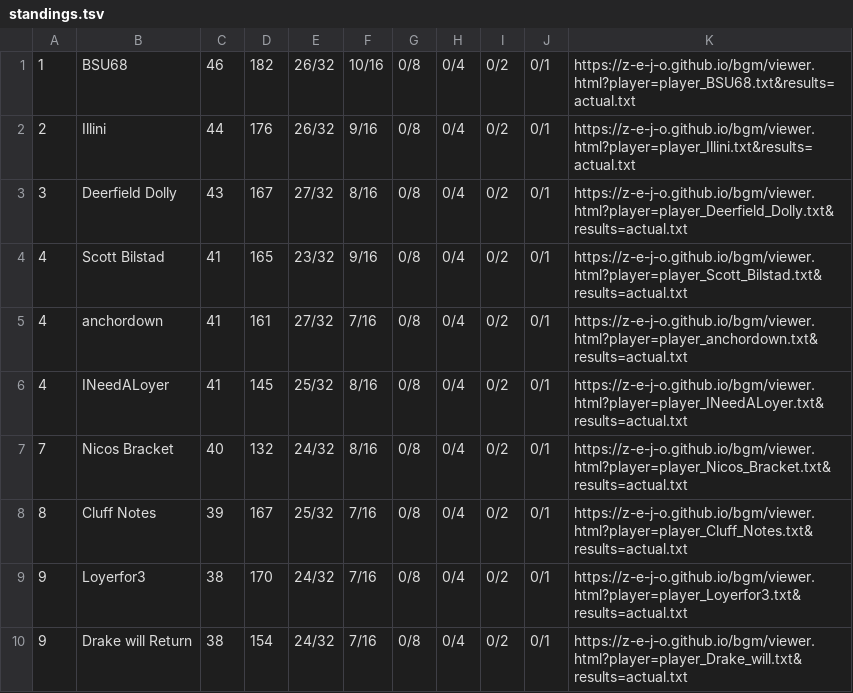
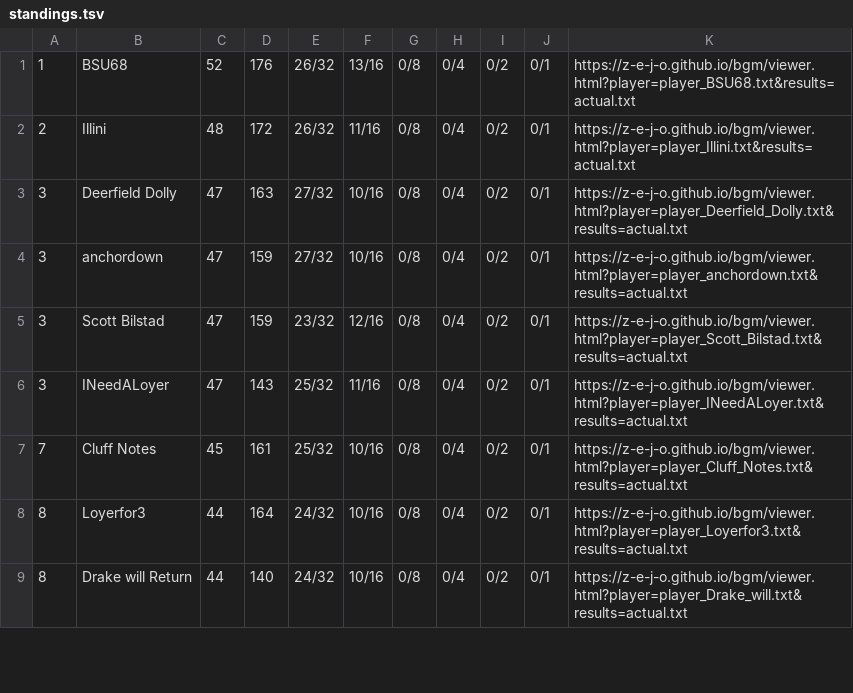
Before and after one commit to z-e-j-o/z-e-j-o.github.io, a TSV file: bgm/standings.tsv, drawn as a sheet; only a part is shown; the diff covers the shown part only.

Commit message:
bgm: results after 2 rounds

```diff
--- a/bgm/standings.tsv
+++ b/bgm/standings.tsv
@@ -1,10 +1,9 @@
-1	BSU68	46	182	26/32	10/16	0/8	0/4	0/2	0/1	https://z-e-j-o.github.io/bgm/viewer.html?player=player_BSU68.txt&results=actual.txt
-2	Illini	44	176	26/32	9/16	0/8	0/4	0/2	0/1	https://z-e-j-o.github.io/bgm/viewer.html?player=player_Illini.txt&results=actual.txt
-3	Deerfield Dolly	43	167	27/32	8/16	0/8	0/4	0/2	0/1	https://z-e-j-o.github.io/bgm/viewer.html?player=player_Deerfield_Dolly.txt&results=actual.txt
-4	Scott Bilstad	41	165	23/32	9/16	0/8	0/4	0/2	0/1	https://z-e-j-o.github.io/bgm/viewer.html?player=player_Scott_Bilstad.txt&results=actual.txt
-4	anchordown	41	161	27/32	7/16	0/8	0/4	0/2	0/1	https://z-e-j-o.github.io/bgm/viewer.html?player=player_anchordown.txt&results=actual.txt
-4	INeedALoyer	41	145	25/32	8/16	0/8	0/4	0/2	0/1	https://z-e-j-o.github.io/bgm/viewer.html?player=player_INeedALoyer.txt&results=actual.txt
-7	Nicos Bracket	40	132	24/32	8/16	0/8	0/4	0/2	0/1	https://z-e-j-o.github.io/bgm/viewer.html?player=player_Nicos_Bracket.txt&results=actual.txt
-8	Cluff Notes	39	167	25/32	7/16	0/8	0/4	0/2	0/1	https://z-e-j-o.github.io/bgm/viewer.html?player=player_Cluff_Notes.txt&results=actual.txt
-9	Loyerfor3	38	170	24/32	7/16	0/8	0/4	0/2	0/1	https://z-e-j-o.github.io/bgm/viewer.html?player=player_Loyerfor3.txt&results=actual.txt
-9	Drake will Return	38	154	24/32	7/16	0/8	0/4	0/2	0/1	https://z-e-j-o.github.io/bgm/viewer.html?player=player_Drake_will.txt&results=actual.txt
+1	BSU68	52	176	26/32	13/16	0/8	0/4	0/2	0/1	https://z-e-j-o.github.io/bgm/viewer.html?player=player_BSU68.txt&results=actual.txt
+2	Illini	48	172	26/32	11/16	0/8	0/4	0/2	0/1	https://z-e-j-o.github.io/bgm/viewer.html?player=player_Illini.txt&results=actual.txt
+3	Deerfield Dolly	47	163	27/32	10/16	0/8	0/4	0/2	0/1	https://z-e-j-o.github.io/bgm/viewer.html?player=player_Deerfield_Dolly.txt&results=actual.txt
+3	anchordown	47	159	27/32	10/16	0/8	0/4	0/2	0/1	https://z-e-j-o.github.io/bgm/viewer.html?player=player_anchordown.txt&results=actual.txt
+3	Scott Bilstad	47	159	23/32	12/16	0/8	0/4	0/2	0/1	https://z-e-j-o.github.io/bgm/viewer.html?player=player_Scott_Bilstad.txt&results=actual.txt
+3	INeedALoyer	47	143	25/32	11/16	0/8	0/4	0/2	0/1	https://z-e-j-o.github.io/bgm/viewer.html?player=player_INeedALoyer.txt&results=actual.txt
+7	Cluff Notes	45	161	25/32	10/16	0/8	0/4	0/2	0/1	https://z-e-j-o.github.io/bgm/viewer.html?player=player_Cluff_Notes.txt&results=actual.txt
+8	Loyerfor3	44	164	24/32	10/16	0/8	0/4	0/2	0/1	https://z-e-j-o.github.io/bgm/viewer.html?player=player_Loyerfor3.txt&results=actual.txt
+8	Drake will Return	44	140	24/32	10/16	0/8	0/4	0/2	0/1	https://z-e-j-o.github.io/bgm/viewer.html?player=player_Drake_will.txt&results=actual.txt
```
Also changed, not shown: 1 added row and 24 edited cells elsewhere in this file, 2 other files.
